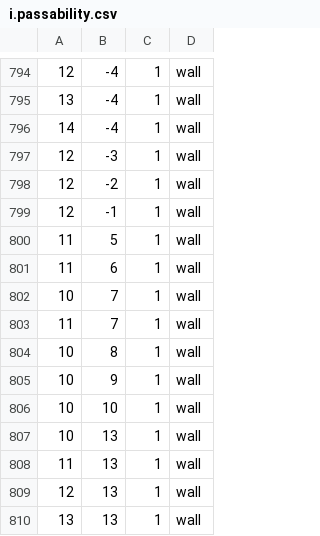
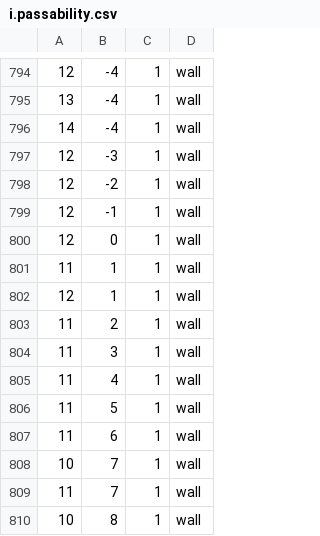
Before and after one commit to oktayacikalin/joe-danger, a CSV file: data/scenes/cave/matrix/i.passability.csv, drawn as a sheet; only a part is shown, gaps mark what is left out; the shorter side is filled out with more unchanged rows; the diff names each change by its address in the sheet, - before the commit and + after, or states it on an @@ line.

```diff
--- a/data/scenes/cave/matrix/i.passability.csv
+++ b/data/scenes/cave/matrix/i.passability.csv
+row 800: 12 | 0 | 1 | wall
+row 801: 11 | 1 | 1 | wall
+row 802: 12 | 1 | 1 | wall
+row 803: 11 | 2 | 1 | wall
+row 804: 11 | 3 | 1 | wall
+row 805: 11 | 4 | 1 | wall
```
Also changed, not shown: data/scenes/cave/matrix/i.passability,wall.csv, data/scenes/cave/matrix/i.tilesheet,0,6.csv, 15 other files.
